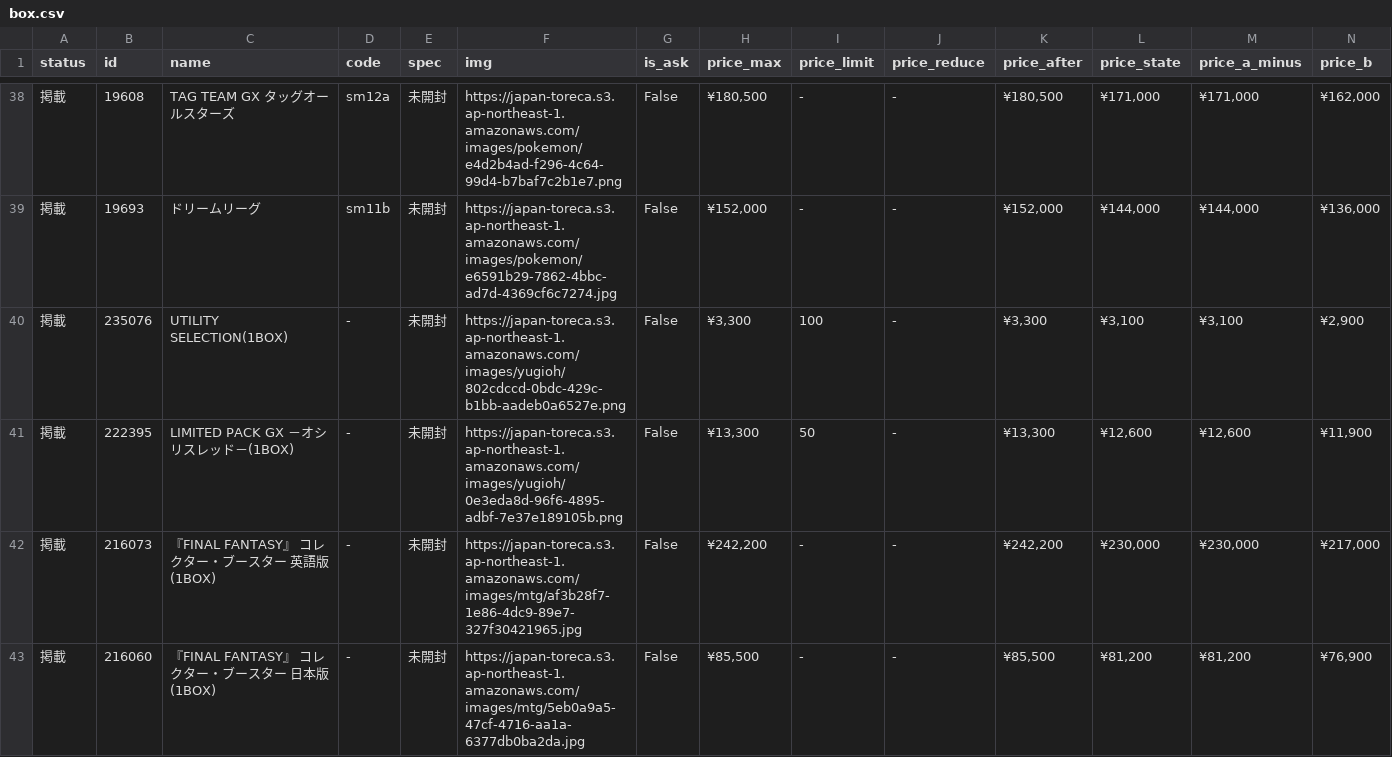
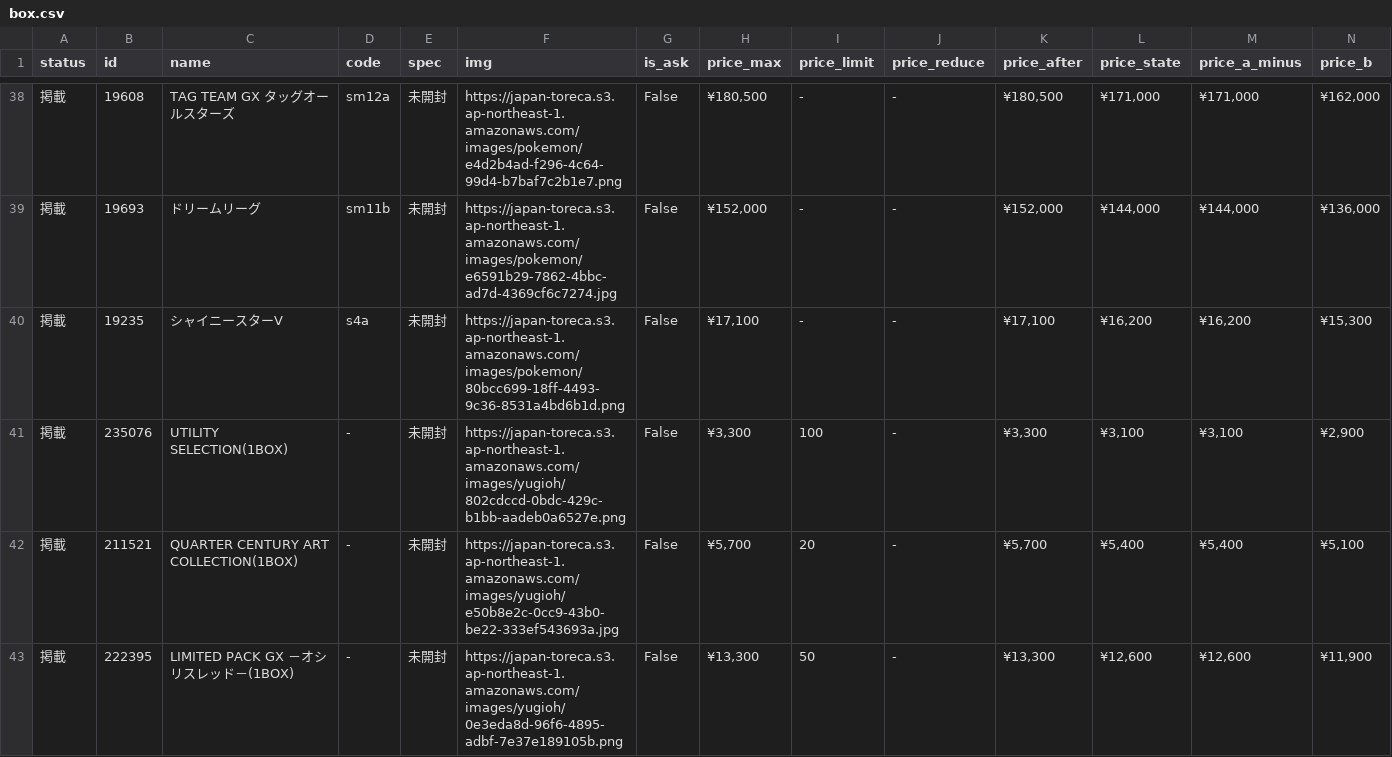
Before and after one commit to hegelgelda/tk-auto-program, a CSV file: data/box.csv, drawn as a sheet; only a part is shown, gaps mark what is left out; the shorter side is filled out with more unchanged rows; rows hold the shown columns only; the diff covers the shown part only; the diff names each change by its address in the sheet, - before the commit and + after, or states it on an @@ line.

```diff
--- a/data/box.csv
+++ b/data/box.csv
+row 40: 掲載 | 19235 | シャイニースターV | s4a | 未開封 | https://japan-toreca.s3.ap-northeast-1.amazonaws.com/images/pokemon/80bcc699-18ff-4493-9c36-8531a4bd6b1d.png | False | ¥17,100 | - | - | ¥17,100 | ¥16,200 | ¥16,200 | ¥15,300
+row 42: 掲載 | 211521 | QUARTER CENTURY ART COLLECTION(1BOX) | - | 未開封 | https://japan-toreca.s3.ap-northeast-1.amazonaws.com/images/yugioh/e50b8e2c-0cc9-43b0-be22-333ef543693a.jpg | False | ¥5,700 | 20 | - | ¥5,700 | ¥5,400 | ¥5,400 | ¥5,100
```
Also changed, not shown: 3 added rows and 38 edited cells elsewhere in this file, data/box_changes.csv, 1 other file.
